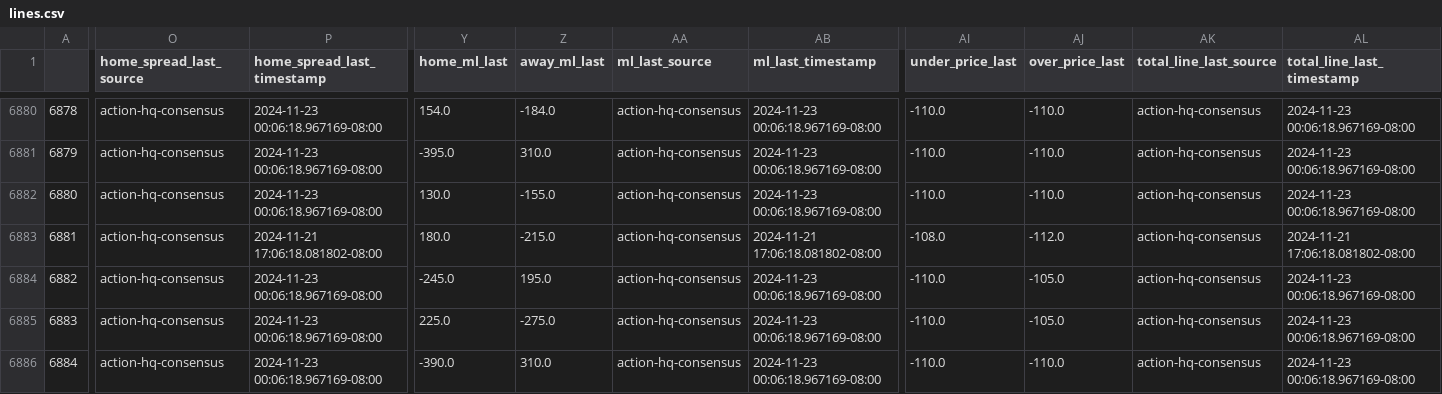
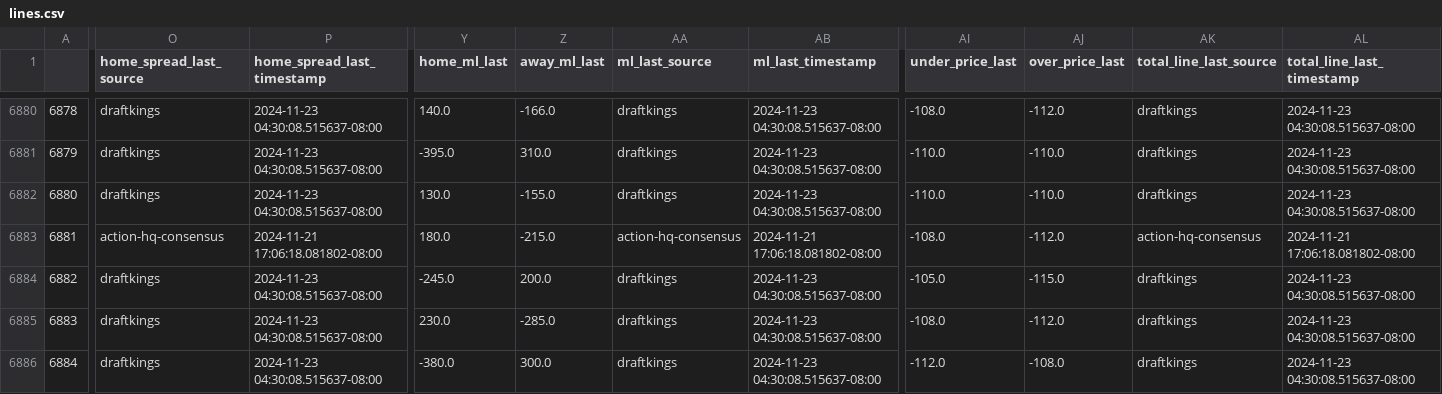
Before and after one commit to greerreNFL/nfelomarket_data, a CSV file: Data/lines.csv, drawn as a sheet; only a part is shown, gaps mark what is left out; the diff covers the shown part only; the diff names each change by its address in the sheet, - before the commit and + after, or states it on an @@ line.

```diff
--- a/Data/lines.csv
+++ b/Data/lines.csv
-O6880:O6882 (home_spread_last_source): action-hq-consensus
+O6880:O6882 (home_spread_last_source): draftkings
-P6880:P6882 (home_spread_last_timestamp): 2024-11-23 00:06:18.967169-08:00
+P6880:P6882 (home_spread_last_timestamp): 2024-11-23 04:30:08.515637-08:00
-Y6880 (home_ml_last): 154.0
+Y6880 (home_ml_last): 140.0
-Z6880 (away_ml_last): -184.0
+Z6880 (away_ml_last): -166.0
-AA6880:AA6882 (ml_last_source): action-hq-consensus
+AA6880:AA6882 (ml_last_source): draftkings
-AB6880:AB6882 (ml_last_timestamp): 2024-11-23 00:06:18.967169-08:00
+AB6880:AB6882 (ml_last_timestamp): 2024-11-23 04:30:08.515637-08:00
-AI6880 (under_price_last): -110.0
+AI6880 (under_price_last): -108.0
-AJ6880 (over_price_last): -110.0
+AJ6880 (over_price_last): -112.0
-AK6880:AK6882 (total_line_last_source): action-hq-consensus
+AK6880:AK6882 (total_line_last_source): draftkings
-AL6880:AL6882 (total_line_last_timestamp): 2024-11-23 00:06:18.967169-08:00
+AL6880:AL6882 (total_line_last_timestamp): 2024-11-23 04:30:08.515637-08:00
-O6884:O6886 (home_spread_last_source): action-hq-consensus
+O6884:O6886 (home_spread_last_source): draftkings
-P6884:P6886 (home_spread_last_timestamp): 2024-11-23 00:06:18.967169-08:00
+P6884:P6886 (home_spread_last_timestamp): 2024-11-23 04:30:08.515637-08:00
-Z6884 (away_ml_last): 195.0
+Z6884 (away_ml_last): 200.0
-AA6884:AA6886 (ml_last_source): action-hq-consensus
+AA6884:AA6886 (ml_last_source): draftkings
-AB6884:AB6886 (ml_last_timestamp): 2024-11-23 00:06:18.967169-08:00
+AB6884:AB6886 (ml_last_timestamp): 2024-11-23 04:30:08.515637-08:00
-AI6884 (under_price_last): -110.0
+AI6884 (under_price_last): -105.0
-AJ6884 (over_price_last): -105.0
+AJ6884 (over_price_last): -115.0
-AK6884:AK6886 (total_line_last_source): action-hq-consensus
+AK6884:AK6886 (total_line_last_source): draftkings
-AL6884:AL6886 (total_line_last_timestamp): 2024-11-23 00:06:18.967169-08:00
+AL6884:AL6886 (total_line_last_timestamp): 2024-11-23 04:30:08.515637-08:00
-Y6885 (home_ml_last): 225.0
+Y6885 (home_ml_last): 230.0
-Z6885 (away_ml_last): -275.0
+Z6885 (away_ml_last): -285.0
-AI6885 (under_price_last): -110.0
+AI6885 (under_price_last): -108.0
-AJ6885 (over_price_last): -105.0
+AJ6885 (over_price_last): -112.0
-Y6886 (home_ml_last): -390.0
+Y6886 (home_ml_last): -380.0
-Z6886 (away_ml_last): 310.0
+Z6886 (away_ml_last): 300.0
-AI6886 (under_price_last): -110.0
+AI6886 (under_price_last): -112.0
-AJ6886 (over_price_last): -110.0
+AJ6886 (over_price_last): -108.0
```
Also changed, not shown: 69 edited cells elsewhere in this file.
